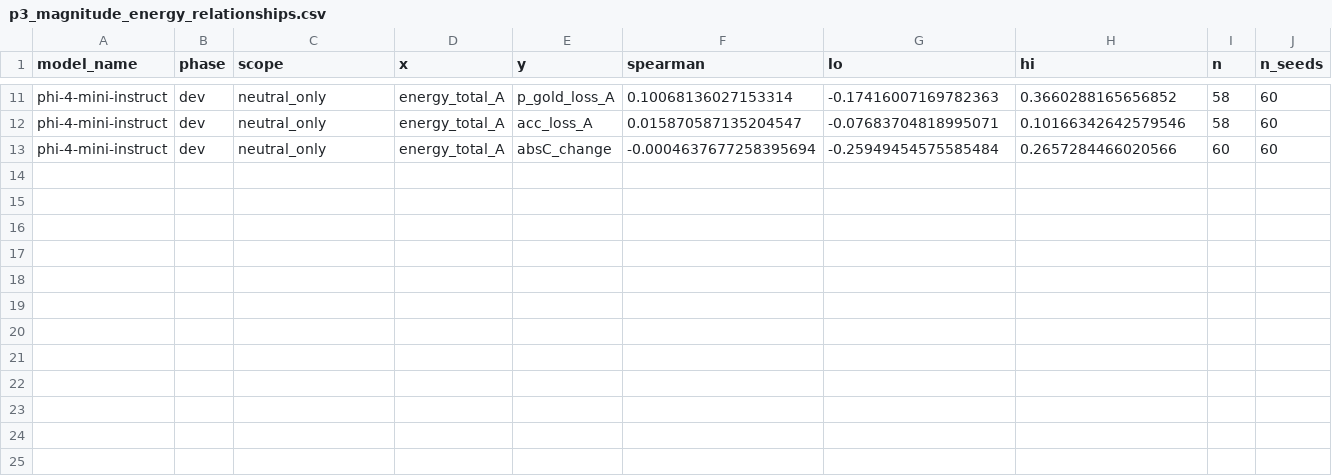
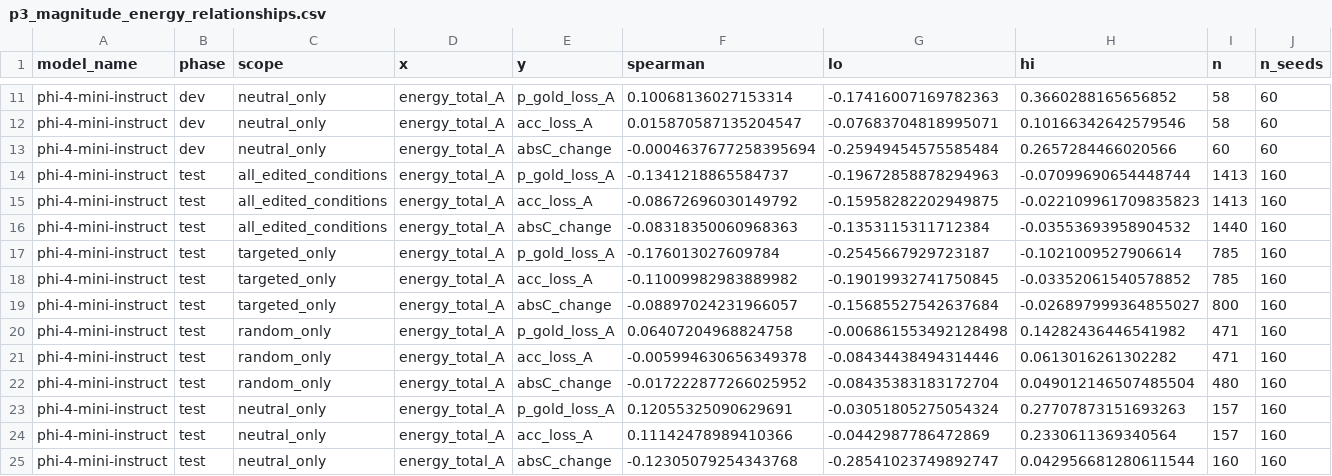
Before and after one commit to DevDaring/Cure_Audit_Benchmark, a CSV file: Code/CURE/results/v2_phi-4-mini-instruct/p3_magnitude_energy_relationships.csv, drawn as a sheet; only a part is shown, gaps mark what is left out.

```diff
--- a/Code/CURE/results/v2_phi-4-mini-instruct/p3_magnitude_energy_relationships.csv
+++ b/Code/CURE/results/v2_phi-4-mini-instruct/p3_magnitude_energy_relationships.csv
@@ -13 +13,13 @@ phi-4-mini-instruct,dev,neutral_only,energy_total_A,acc_loss_A,0.015870587135204
 phi-4-mini-instruct,dev,neutral_only,energy_total_A,absC_change,-0.0004637677258395694,-0.25949454575585484,0.2657284466020566,60,60
+phi-4-mini-instruct,test,all_edited_conditions,energy_total_A,p_gold_loss_A,-0.1341218865584737,-0.19672858878294963,-0.07099690654448744,1413,160
+phi-4-mini-instruct,test,all_edited_conditions,energy_total_A,acc_loss_A,-0.08672696030149792,-0.15958282202949875,-0.022109961709835823,1413,160
+phi-4-mini-instruct,test,all_edited_conditions,energy_total_A,absC_change,-0.08318350060968363,-0.1353115311712384,-0.03553693958904532,1440,160
+phi-4-mini-instruct,test,targeted_only,energy_total_A,p_gold_loss_A,-0.176013027609784,-0.2545667929723187,-0.1021009527906614,785,160
+phi-4-mini-instruct,test,targeted_only,energy_total_A,acc_loss_A,-0.11009982983889982,-0.19019932741750845,-0.03352061540578852,785,160
+phi-4-mini-instruct,test,targeted_only,energy_total_A,absC_change,-0.08897024231966057,-0.15685527542637684,-0.026897999364855027,800,160
+phi-4-mini-instruct,test,random_only,energy_total_A,p_gold_loss_A,0.06407204968824758,-0.006861553492128498,0.14282436446541982,471,160
+phi-4-mini-instruct,test,random_only,energy_total_A,acc_loss_A,-0.005994630656349378,-0.08434438494314446,0.0613016261302282,471,160
+phi-4-mini-instruct,test,random_only,energy_total_A,absC_change,-0.017222877266025952,-0.08435383183172704,0.049012146507485504,480,160
+phi-4-mini-instruct,test,neutral_only,energy_total_A,p_gold_loss_A,0.12055325090629691,-0.03051805275054324,0.27707873151693263,157,160
+phi-4-mini-instruct,test,neutral_only,energy_total_A,acc_loss_A,0.11142478989410366,-0.0442987786472869,0.2330611369340564,157,160
+phi-4-mini-instruct,test,neutral_only,energy_total_A,absC_change,-0.12305079254343768,-0.28541023749892747,0.042956681280611544,160,160
```
Also changed, not shown: Code/CURE/results/v2_phi-4-mini-instruct/p3_magnitude_summary.csv, 1 other file.
